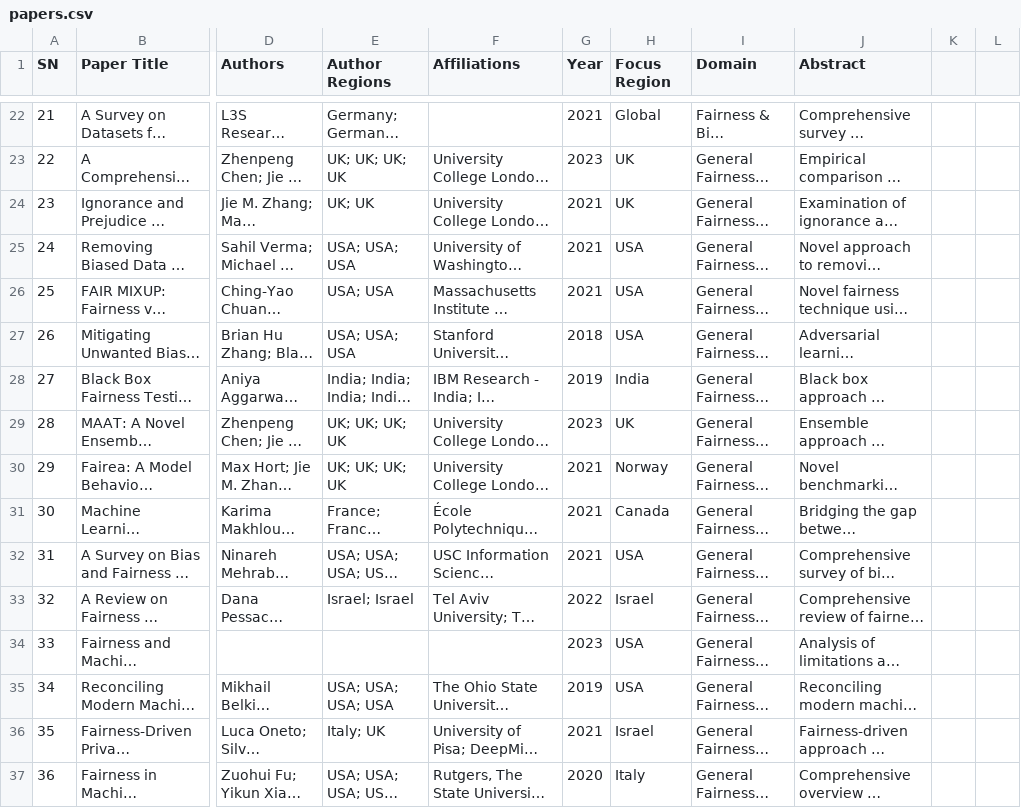
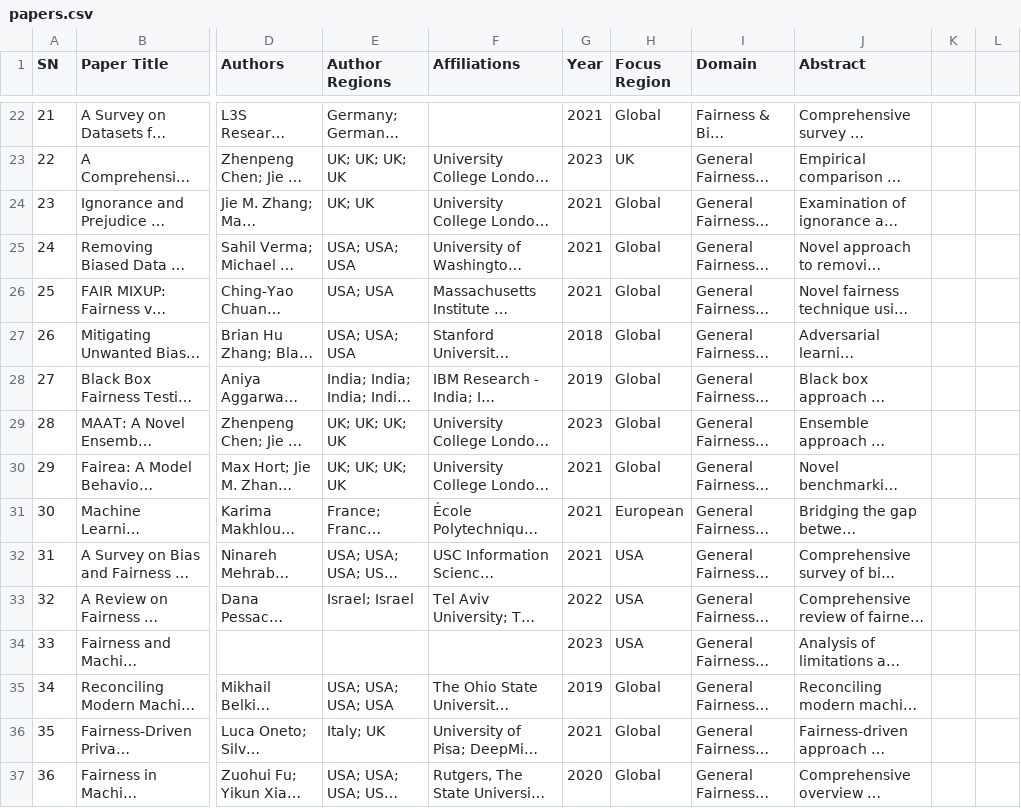
Before and after one commit to CAIRNepal/algorithmic-bias-survey, a CSV file: dashboard/public/papers.csv, drawn as a sheet; only a part is shown, gaps mark what is left out; long unchanged cells end in …; the diff covers the shown part only; the diff names each change by its address in the sheet, - before the commit and + after, or states it on an @@ line.

Commit message:
Update: Paper.csv correct focus regions

```diff
--- a/dashboard/public/papers.csv
+++ b/dashboard/public/papers.csv
-H24 (Focus Region): UK
+H24 (Focus Region): Global
-H25:H27 (Focus Region): USA
+H25:H27 (Focus Region): Global
-H28 (Focus Region): India
+H28 (Focus Region): Global
-H29 (Focus Region): UK
+H29 (Focus Region): Global
-H30 (Focus Region): Norway
+H30 (Focus Region): Global
-H31 (Focus Region): Canada
+H31 (Focus Region): European
-H33 (Focus Region): Israel
+H33 (Focus Region): USA
-H35 (Focus Region): USA
+H35 (Focus Region): Global
-H36 (Focus Region): Israel
+H36 (Focus Region): Global
-H37 (Focus Region): Italy
+H37 (Focus Region): Global
```
Also changed, not shown: 51 edited cells elsewhere in this file.
